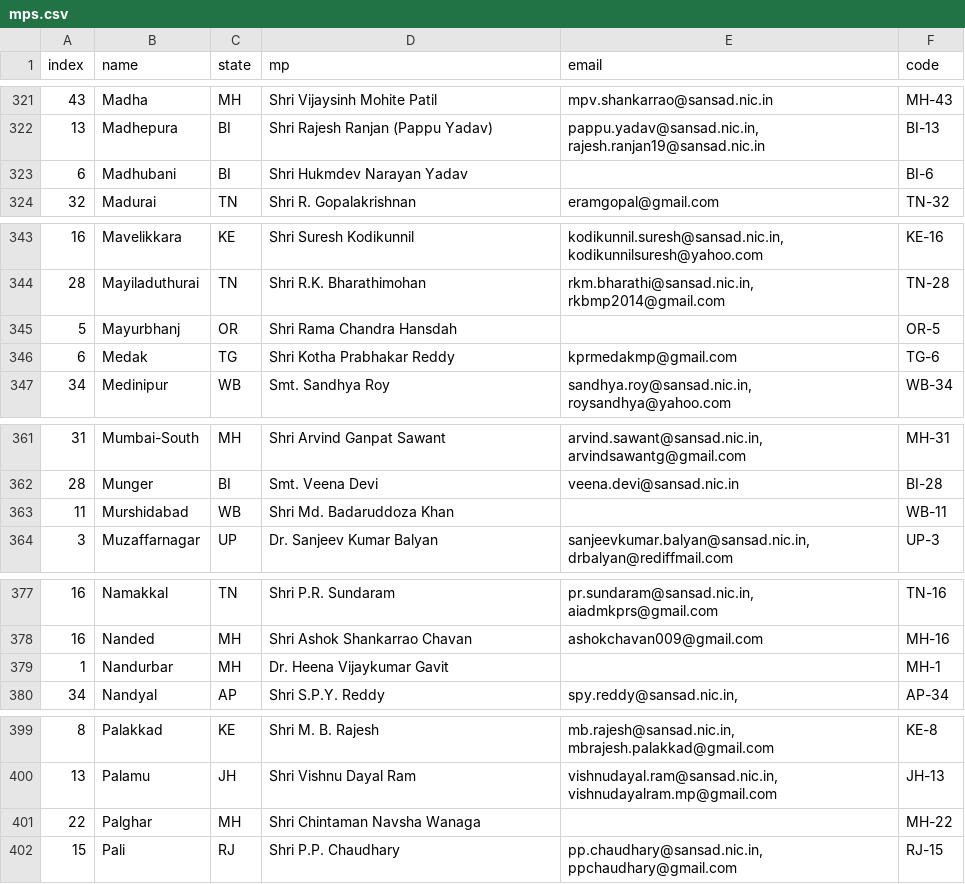
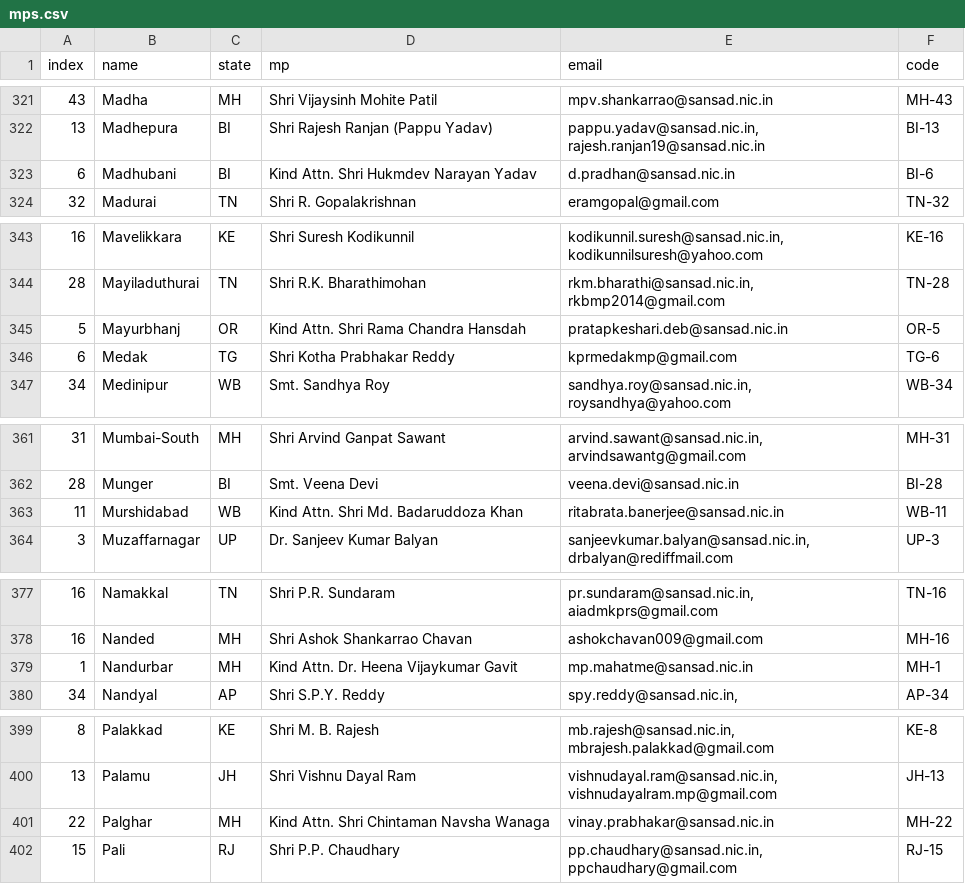
Before and after one commit to speakforme/frontend, a CSV file: _data/mps.csv, drawn as a sheet; only a part is shown, gaps mark what is left out; the diff covers the shown part only; the diff names each change by its address in the sheet, - before the commit and + after, or states it on an @@ line.

Commit message:
Substitute Rajya Sabha MP addresses for non-existent LS addresses
A number of LS MPs don't have valid email addresses, so use email
addresses of RS MPs from the same state.  Wherever possible I have
tried to align the political parties of the substitutes, also amusing
myself by adding the PM's email address as substitute for the DD MP.

```diff
--- a/_data/mps.csv
+++ b/_data/mps.csv
-D323 (mp): Shri Hukmdev Narayan Yadav
+D323 (mp): Kind Attn. Shri Hukmdev Narayan Yadav
-E323 (email): (empty)
+E323 (email): d.pradhan@sansad.nic.in
-D345 (mp): Shri Rama Chandra Hansdah
+D345 (mp): Kind Attn. Shri Rama Chandra Hansdah
-E345 (email): (empty)
+E345 (email): pratapkeshari.deb@sansad.nic.in
-D363 (mp): Shri Md. Badaruddoza Khan
+D363 (mp): Kind Attn. Shri Md. Badaruddoza Khan
-E363 (email): (empty)
+E363 (email): ritabrata.banerjee@sansad.nic.in
-D379 (mp): Dr. Heena Vijaykumar Gavit
+D379 (mp): Kind Attn. Dr. Heena Vijaykumar Gavit
-E379 (email): (empty)
+E379 (email): mp.mahatme@sansad.nic.in
-D401 (mp): Shri Chintaman Navsha Wanaga
+D401 (mp): Kind Attn. Shri Chintaman Navsha Wanaga
-E401 (email): (empty)
+E401 (email): vinay.prabhakar@sansad.nic.in
```
Also changed, not shown: 32 edited cells elsewhere in this file.
